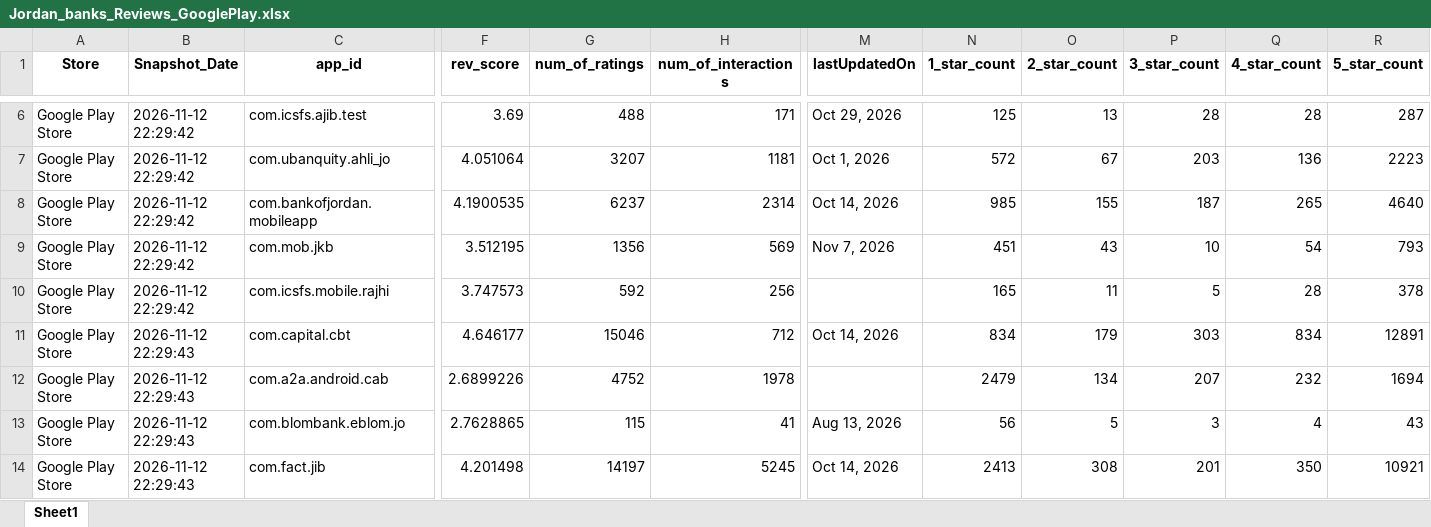
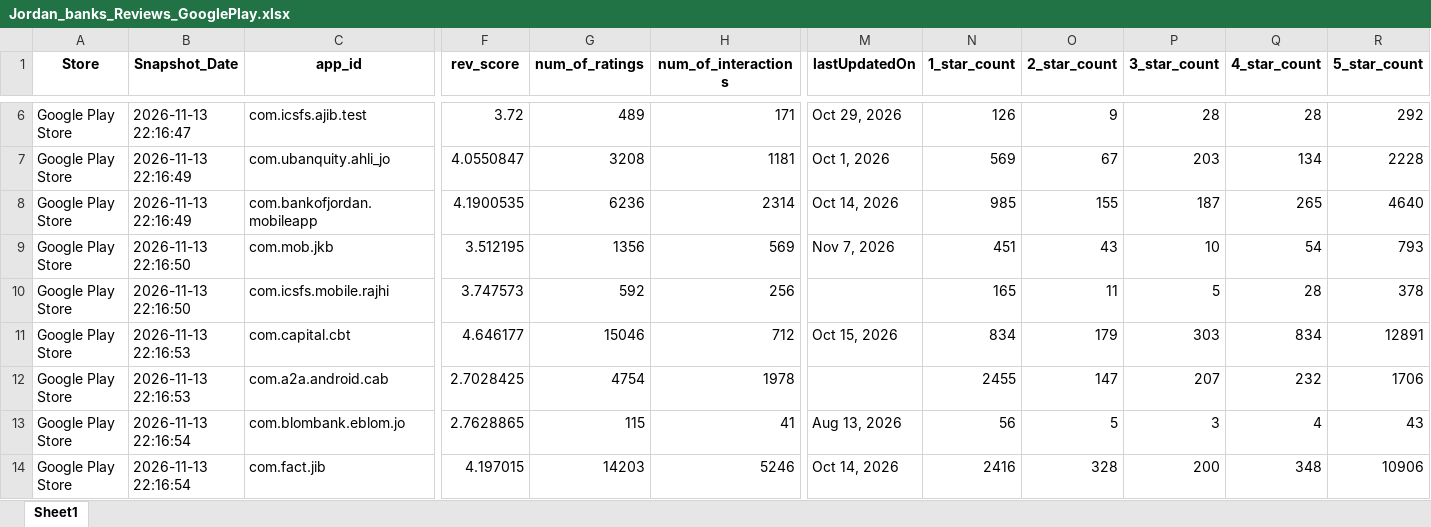
Before and after one commit to Joseph-Sal/jordan_banks_reviews_stats_data, an Excel workbook: data/Jordan_banks_Reviews_GooglePlay.xlsx, sheet Sheet1, drawn as a sheet; only a part is shown, gaps mark what is left out; values as stored, in another font and other column widths than the file's, no borders; the diff covers the shown part only; the diff names each change by its address in the sheet, - before the commit and + after, or states it on an @@ line.

```diff
--- a/data/Jordan_banks_Reviews_GooglePlay.xlsx (sheet Sheet1)
+++ b/data/Jordan_banks_Reviews_GooglePlay.xlsx (sheet Sheet1)
-B6 (Snapshot_Date): 2026-11-12 22:29:42
+B6 (Snapshot_Date): 2026-11-13 22:16:47
-F6 (rev_score): 3.69
+F6 (rev_score): 3.72
-G6 (num_of_ratings): 488
+G6 (num_of_ratings): 489
-N6 (1_star_count): 125
+N6 (1_star_count): 126
-O6 (2_star_count): 13
+O6 (2_star_count): 9
-R6 (5_star_count): 287
+R6 (5_star_count): 292
-B7:B8 (Snapshot_Date): 2026-11-12 22:29:42
+B7:B8 (Snapshot_Date): 2026-11-13 22:16:49
-F7 (rev_score): 4.051064
+F7 (rev_score): 4.0550847
-G7 (num_of_ratings): 3207
+G7 (num_of_ratings): 3208
-N7 (1_star_count): 572
+N7 (1_star_count): 569
-Q7 (4_star_count): 136
+Q7 (4_star_count): 134
-R7 (5_star_count): 2223
+R7 (5_star_count): 2228
-G8 (num_of_ratings): 6237
+G8 (num_of_ratings): 6236
-B9:B10 (Snapshot_Date): 2026-11-12 22:29:42
+B9:B10 (Snapshot_Date): 2026-11-13 22:16:50
-B11:B12 (Snapshot_Date): 2026-11-12 22:29:43
+B11:B12 (Snapshot_Date): 2026-11-13 22:16:53
-M11 (lastUpdatedOn): Oct 14, 2026
+M11 (lastUpdatedOn): Oct 15, 2026
-F12 (rev_score): 2.6899226
+F12 (rev_score): 2.7028425
-G12 (num_of_ratings): 4752
+G12 (num_of_ratings): 4754
-N12 (1_star_count): 2479
+N12 (1_star_count): 2455
-O12 (2_star_count): 134
+O12 (2_star_count): 147
-R12 (5_star_count): 1694
+R12 (5_star_count): 1706
-B13:B14 (Snapshot_Date): 2026-11-12 22:29:43
+B13:B14 (Snapshot_Date): 2026-11-13 22:16:54
-F14 (rev_score): 4.201498
+F14 (rev_score): 4.197015
-G14 (num_of_ratings): 14197
+G14 (num_of_ratings): 14203
-H14 (num_of_interactions): 5245
+H14 (num_of_interactions): 5246
-N14 (1_star_count): 2413
+N14 (1_star_count): 2416
-O14 (2_star_count): 308
+O14 (2_star_count): 328
-P14 (3_star_count): 201
+P14 (3_star_count): 200
-Q14 (4_star_count): 350
+Q14 (4_star_count): 348
-R14 (5_star_count): 10921
+R14 (5_star_count): 10906
```
Also changed, not shown: 41 edited cells elsewhere in this sheet, data/Jordan_banks_Reviews_AppleStore.xlsx.
